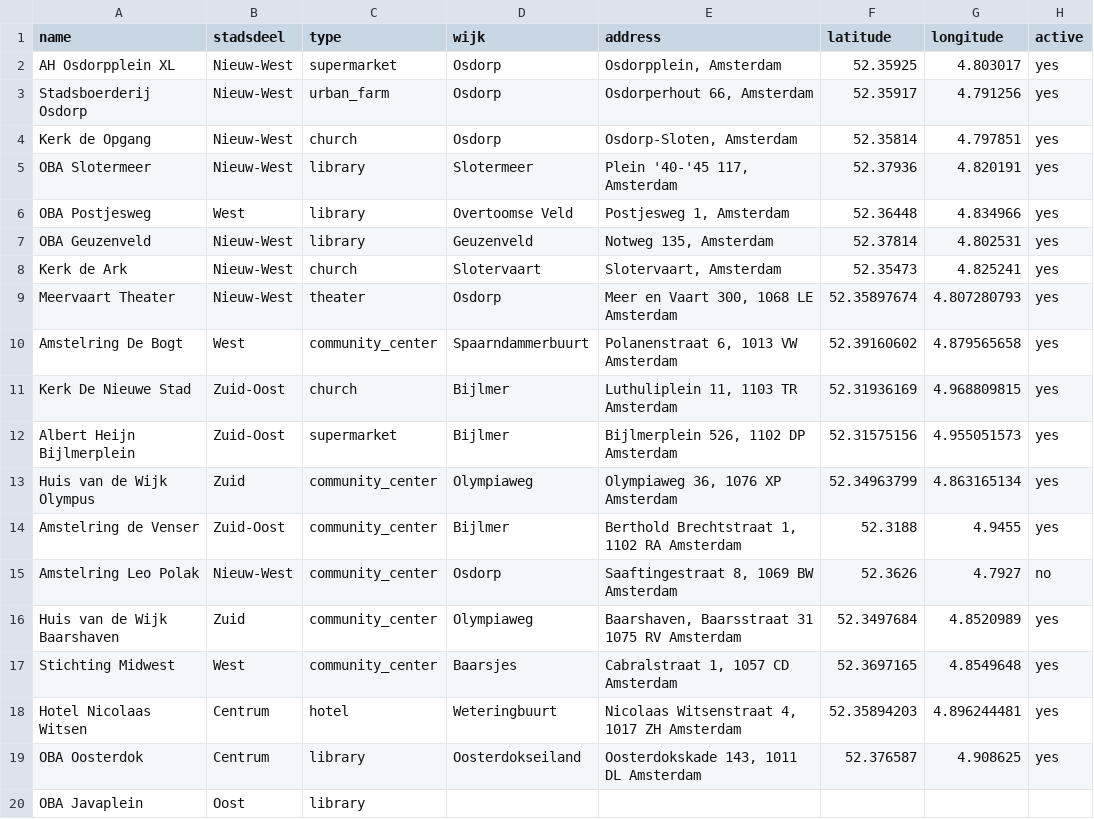
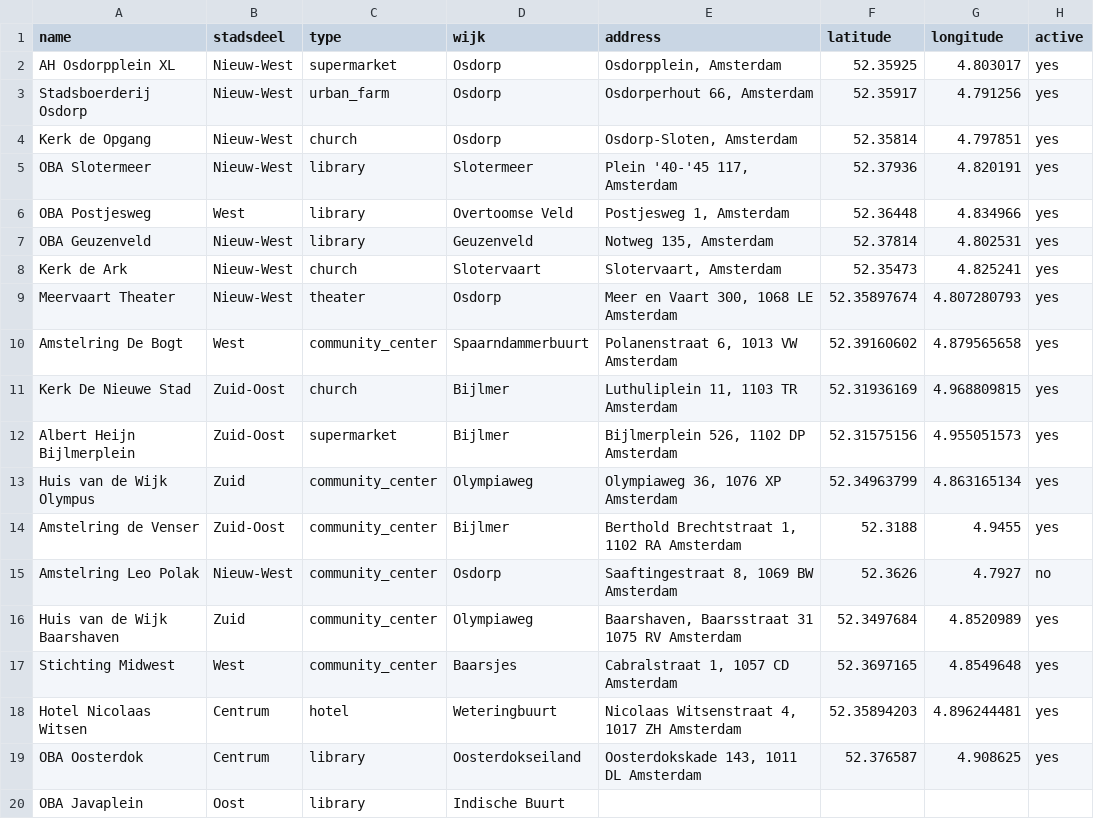
Before and after one commit to Koeltekaart/koeltekaart-amsterdam, a CSV file: data/locations.csv, drawn as a sheet; only a part is shown; the diff names each change by its address in the sheet, - before the commit and + after, or states it on an @@ line.

```diff
--- a/data/locations.csv
+++ b/data/locations.csv
-D20 (wijk): (empty)
+D20 (wijk): Indische Buurt
```
